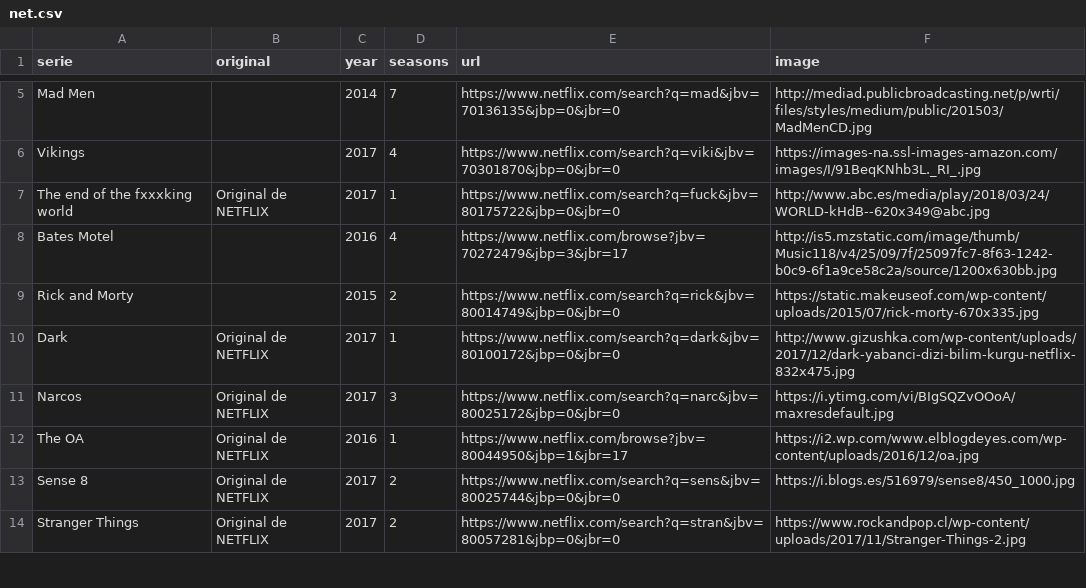
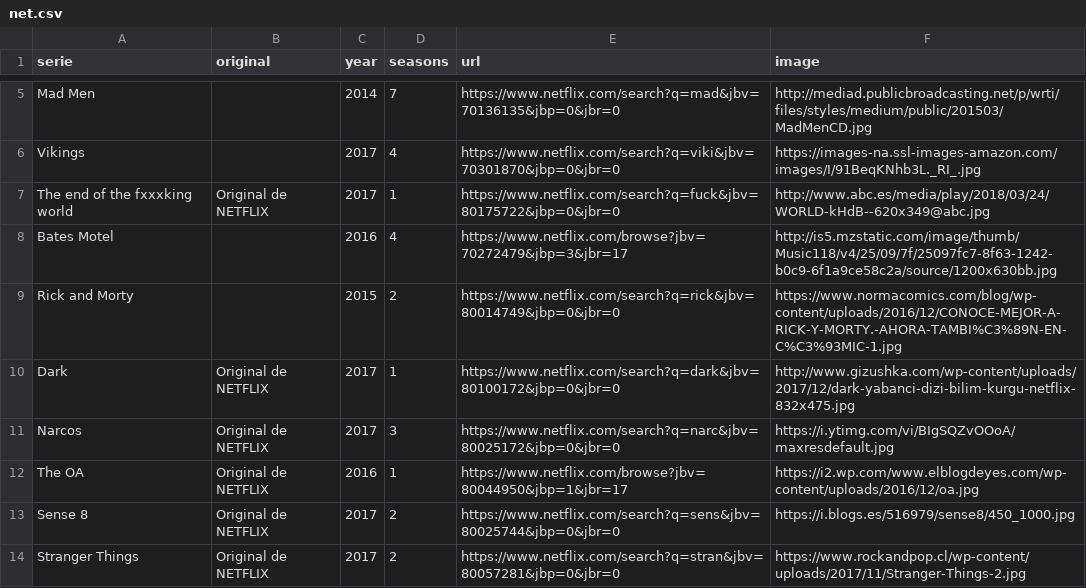
Before and after one commit to npmarchant/9MAYO-CLASE10, a CSV file: net.csv, drawn as a sheet; only a part is shown, gaps mark what is left out.

Commit message:
Update net.csv

```diff
--- a/net.csv
+++ b/net.csv
@@ -8,3 +8,3 @@ The end of the fxxxking world,Original de NETFLIX,2017,1,https://www.netflix.com
 Bates Motel,,2016,4, https://www.netflix.com/browse?jbv=70272479&jbp=3&jbr=17,http://is5.mzstatic.com/image/thumb/Music118/v4/25/09/7f/25097fc7-8f63-1242-b0c9-6f1a9ce58c2a/source/1200x630bb.jpg
-Rick and Morty,,2015,2,https://www.netflix.com/search?q=rick&jbv=80014749&jbp=0&jbr=0,https://static.makeuseof.com/wp-content/uploads/2015/07/rick-morty-670x335.jpg
+Rick and Morty,,2015,2,https://www.netflix.com/search?q=rick&jbv=80014749&jbp=0&jbr=0,https://www.normacomics.com/blog/wp-content/uploads/2016/12/CONOCE-MEJOR-A-RICK-Y-MORTY.-AHORA-TAMBI%C3%89N-EN-C%C3%93MIC-1.jpg
 Dark,Original de NETFLIX,2017,1,https://www.netflix.com/search?q=dark&jbv=80100172&jbp=0&jbr=0,http://www.gizushka.com/wp-content/uploads/2017/12/dark-yabanci-dizi-bilim-kurgu-netflix-832x475.jpg
```
